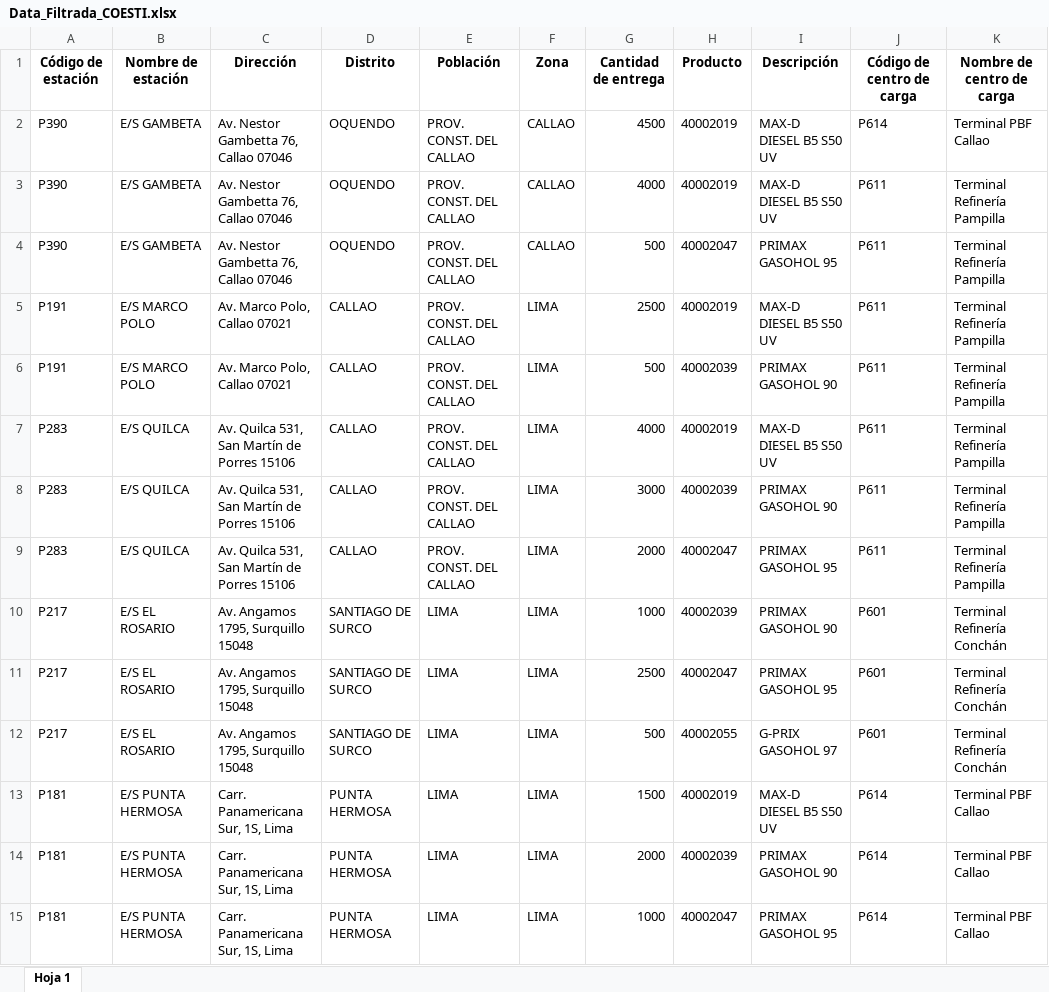
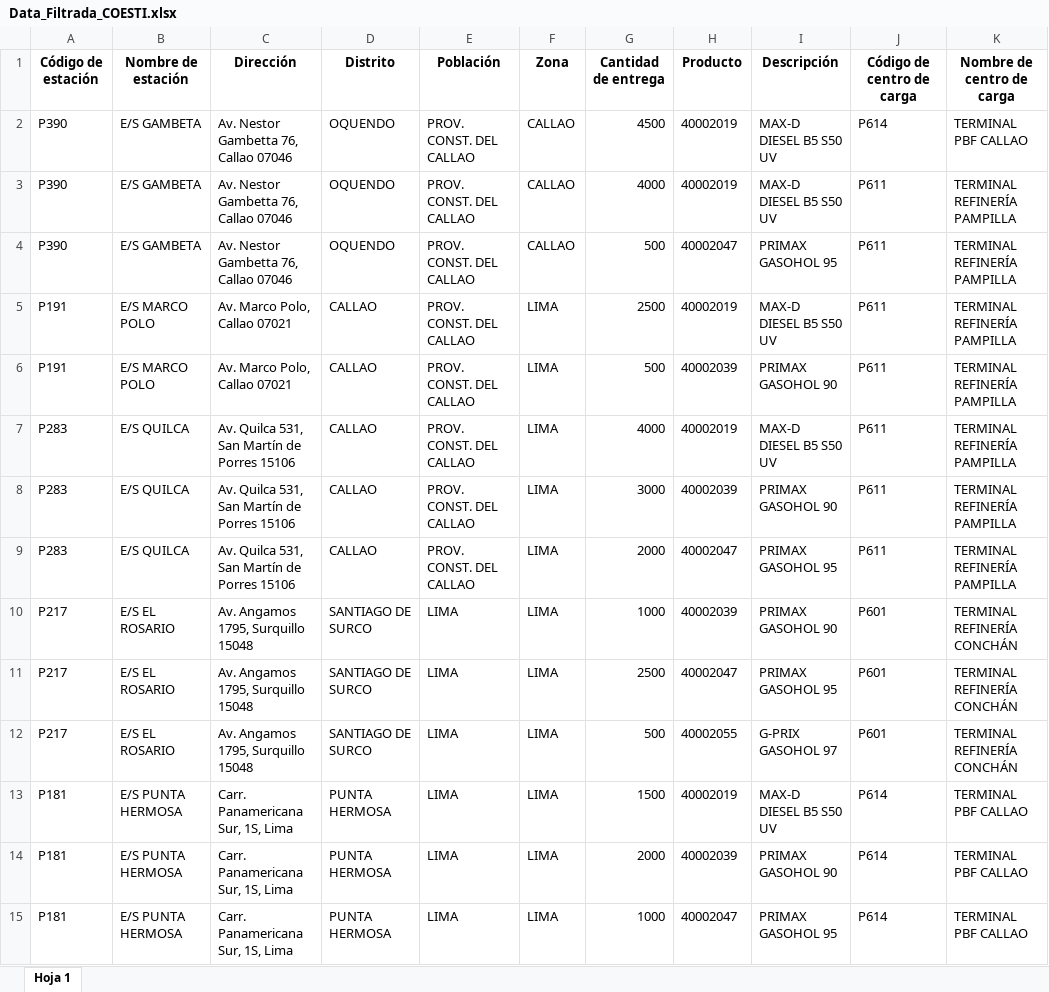
Before and after one commit to Piero16301/Optimizacion_Programacion, an Excel workbook: datos_intermedios/Data_Filtrada_COESTI.xlsx, sheet Hoja 1, drawn as a sheet; only a part is shown; values as stored, in another font and other column widths than the file's, no borders; the diff covers the shown part only; the diff names each change by its address in the sheet, - before the commit and + after, or states it on an @@ line.

```diff
--- a/datos_intermedios/Data_Filtrada_COESTI.xlsx (sheet Hoja 1)
+++ b/datos_intermedios/Data_Filtrada_COESTI.xlsx (sheet Hoja 1)
-K2 (Nombre de centro de carga): Terminal PBF Callao
+K2 (Nombre de centro de carga): TERMINAL PBF CALLAO
-K3:K9 (Nombre de centro de carga): Terminal Refinería Pampilla
+K3:K9 (Nombre de centro de carga): TERMINAL REFINERÍA PAMPILLA
-K10:K12 (Nombre de centro de carga): Terminal Refinería Conchán
+K10:K12 (Nombre de centro de carga): TERMINAL REFINERÍA CONCHÁN
-K13:K15 (Nombre de centro de carga): Terminal PBF Callao
+K13:K15 (Nombre de centro de carga): TERMINAL PBF CALLAO
```
Also changed, not shown: 132 edited cells elsewhere in this sheet, datos_intermedios/Data_Filtrada_Externos.xlsx, datos_salida/Distribución_Combustibles_Unidades.xlsx, 4 other files.
